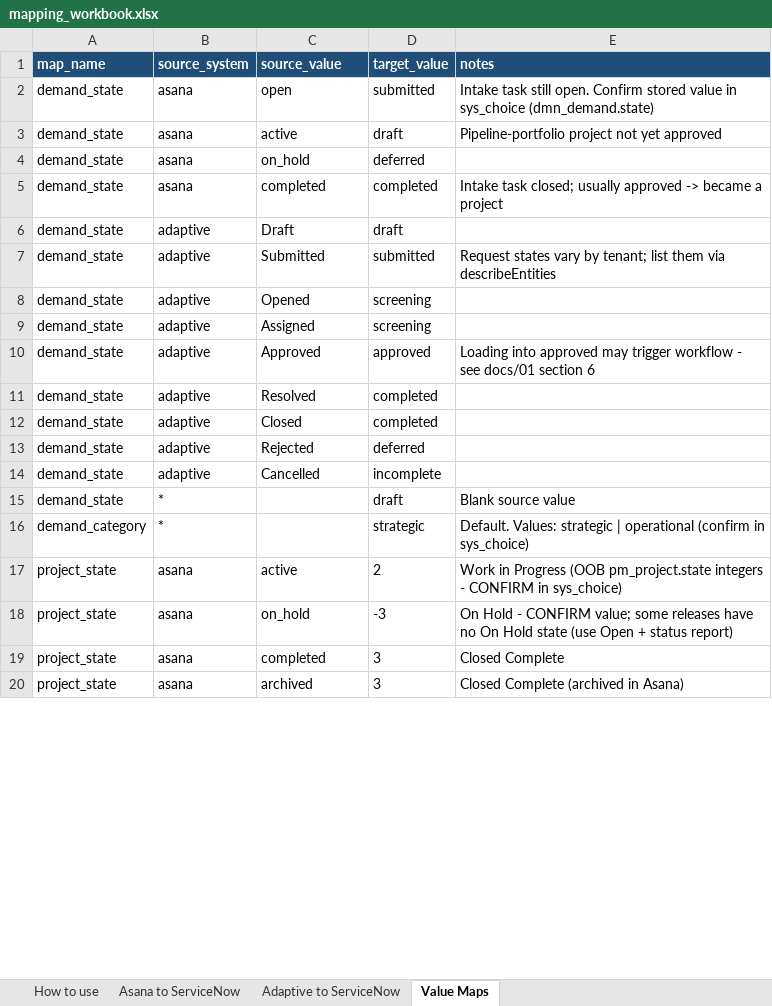
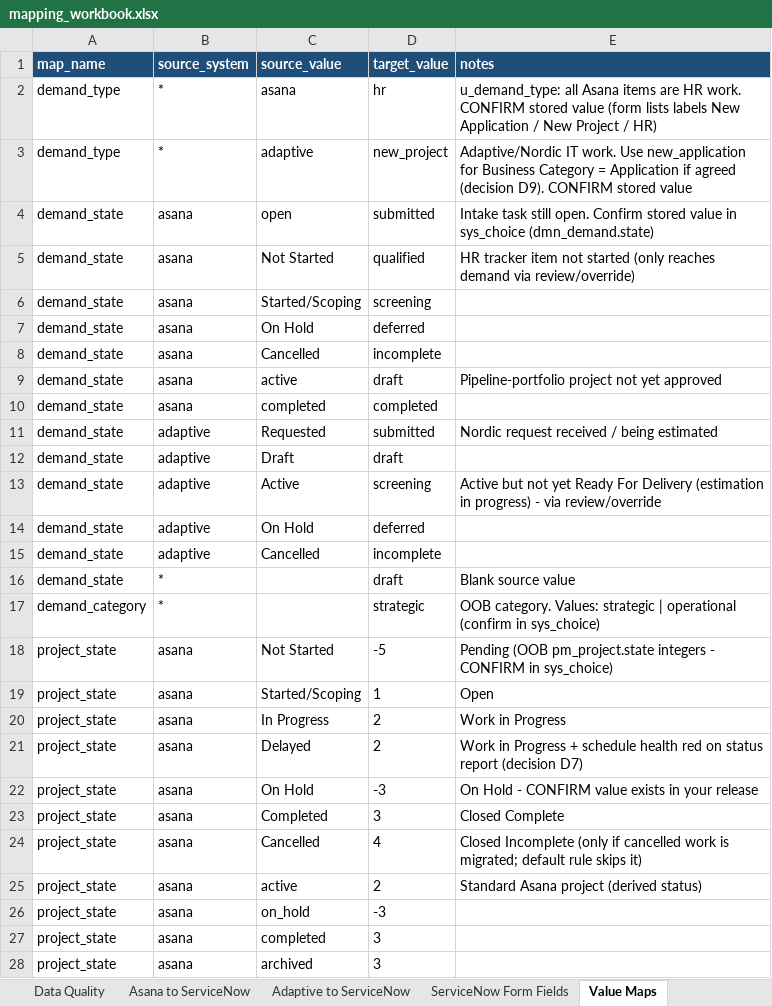
Before and after one commit to zachallen1994/SPM-Data-Migration, an Excel workbook: mapping/mapping_workbook.xlsx, sheet Value Maps, drawn as a sheet; only a part is shown; values as stored, in another font and other column widths than the file's, no borders; removed rows and columns are numbered as before the commit, all else as after; the diff covers the shown part only; the diff names each change by its address in the sheet, - before the commit and + after, or states it on an @@ line.

```diff
--- a/mapping/mapping_workbook.xlsx (sheet Value Maps)
+++ b/mapping/mapping_workbook.xlsx (sheet Value Maps)
+sheet tab: Data Quality
+sheet tab: ServiceNow Form Fields
+row 2: demand_type | * | asana | hr | u_demand_type: all Asana items are HR work. CONFIRM stored value (form lists labels New Application / New Project / HR)
+row 3: demand_type | * | adaptive | new_project | Adaptive/Nordic IT work. Use new_application for Business Category = Application if agreed (decision D9). CONFIRM stored value
+row 5: demand_state | asana | Not Started | qualified | HR tracker item not started (only reaches demand via review/override)
+row 6: demand_state | asana | Started/Scoping | screening
+row 7: demand_state | asana | On Hold | deferred
+row 8: demand_state | asana | Cancelled | incomplete
-row 4: demand_state | asana | on_hold | deferred
-E10 (notes): Intake task closed; usually approved -> became a project
+E10 (notes): (empty)
+row 11: demand_state | adaptive | Requested | submitted | Nordic request received / being estimated
-row 7: demand_state | adaptive | Submitted | submitted | Request states vary by tenant; list them via describeEntities
-row 8: demand_state | adaptive | Opened | screening
-C13 (source_value): Assigned
+C13 (source_value): Active
-E13 (notes): (empty)
+E13 (notes): Active but not yet Ready For Delivery (estimation in progress) - via review/override
-row 10: demand_state | adaptive | Approved | approved | Loading into approved may trigger workflow - see docs/01 section 6
-row 11: demand_state | adaptive | Resolved | completed
-row 12: demand_state | adaptive | Closed | completed
-C14 (source_value): Rejected
+C14 (source_value): On Hold
-E17 (notes): Default. Values: strategic…
+E17 (notes): OOB category. Values: strategic…
+row 18: project_state | asana | Not Started | -5 | Pending (OOB pm_project.state integers - CONFIRM in sys_choice)
+row 19: project_state | asana | Started/Scoping | 1 | Open
+row 20: project_state | asana | In Progress | 2 | Work in Progress
+row 21: project_state | asana | Delayed | 2 | Work in Progress + schedule health red on status report (decision D7)
+row 22: project_state | asana | On Hold | -3 | On Hold - CONFIRM value exists in your release
+row 23: project_state | asana | Completed | 3 | Closed Complete
+row 24: project_state | asana | Cancelled | 4 | Closed Incomplete (only if cancelled work is migrated; default rule skips it)
-E25 (notes): Work in Progress (OOB pm_project.state integers - CONFIRM in sys_choice)
+E25 (notes): Standard Asana project (derived status)
-E26 (notes): On Hold - CONFIRM value; some releases have no On Hold state (use Open + status report)
+E26 (notes): (empty)
-E27 (notes): Closed Complete
+E27 (notes): (empty)
-E28 (notes): Closed Complete (archived in Asana)
+E28 (notes): (empty)
```
Also changed, not shown: 76 added rows, 19 removed rows and 16 edited cells elsewhere in this sheet, sheet Adaptive to ServiceNow, sheet Asana to ServiceNow, sheet How to use, other sheet tabs, 26 other files.
